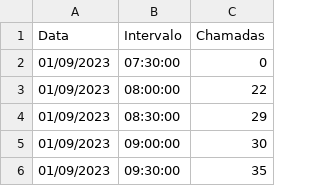
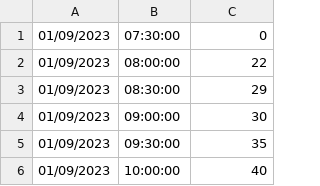
Before and after one commit to RafaelVendramini/projetobigdata, a CSV file: RELATORIO_BASE_PROJETO.csv, drawn as a sheet; only a part is shown; the shorter side is filled out with more unchanged rows; the diff names each change by its address in the sheet, - before the commit and + after, or states it on an @@ line.

Commit message:
Update RELATORIO_BASE_PROJETO.csv

```diff
--- a/RELATORIO_BASE_PROJETO.csv
+++ b/RELATORIO_BASE_PROJETO.csv
-row 1: Data | Intervalo | Chamadas
```
